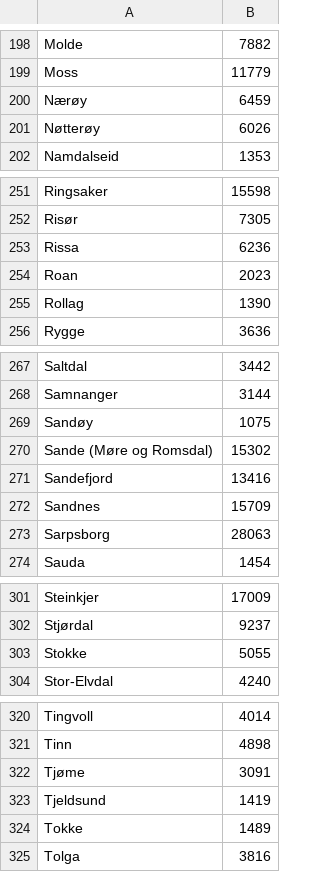
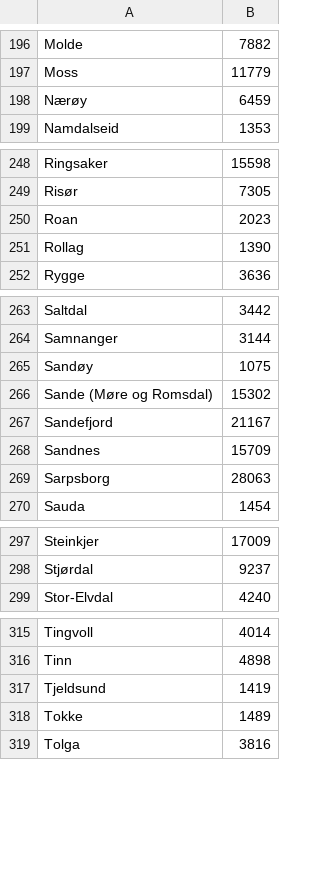
Before and after one commit to BerntA/NorwegianDemographics, a CSV file: src/data/census_population.csv, drawn as a sheet; only a part is shown, gaps mark what is left out; the diff covers the shown part only.

```diff
--- a/src/data/census_population.csv
+++ b/src/data/census_population.csv
@@ -200,3 +198,2 @@ Moss,11779
 Nærøy,6459	
-Nøtterøy,6026	
 Namdalseid,1353	
@@ -252,3 +249,2 @@ Ringsaker,15598
 Risør,7305	
-Rissa,6236	
 Roan,2023	
@@ -270,3 +266,3 @@ Sandøy,1075
 Sande (Møre og Romsdal),15302	
-Sandefjord,13416	
+Sandefjord,21167	
 Sandnes,15709	
@@ -302,3 +298,2 @@ Steinkjer,17009
 Stjørdal,9237	
-Stokke,5055	
 Stor-Elvdal,4240	
@@ -321,3 +316,2 @@ Tingvoll,4014
 Tinn,4898	
-Tjøme,3091	
 Tjeldsund,1419	
```
Also changed, not shown: 2 added rows, 4 removed rows and 3 edited cells elsewhere in this file, 2 other files.
